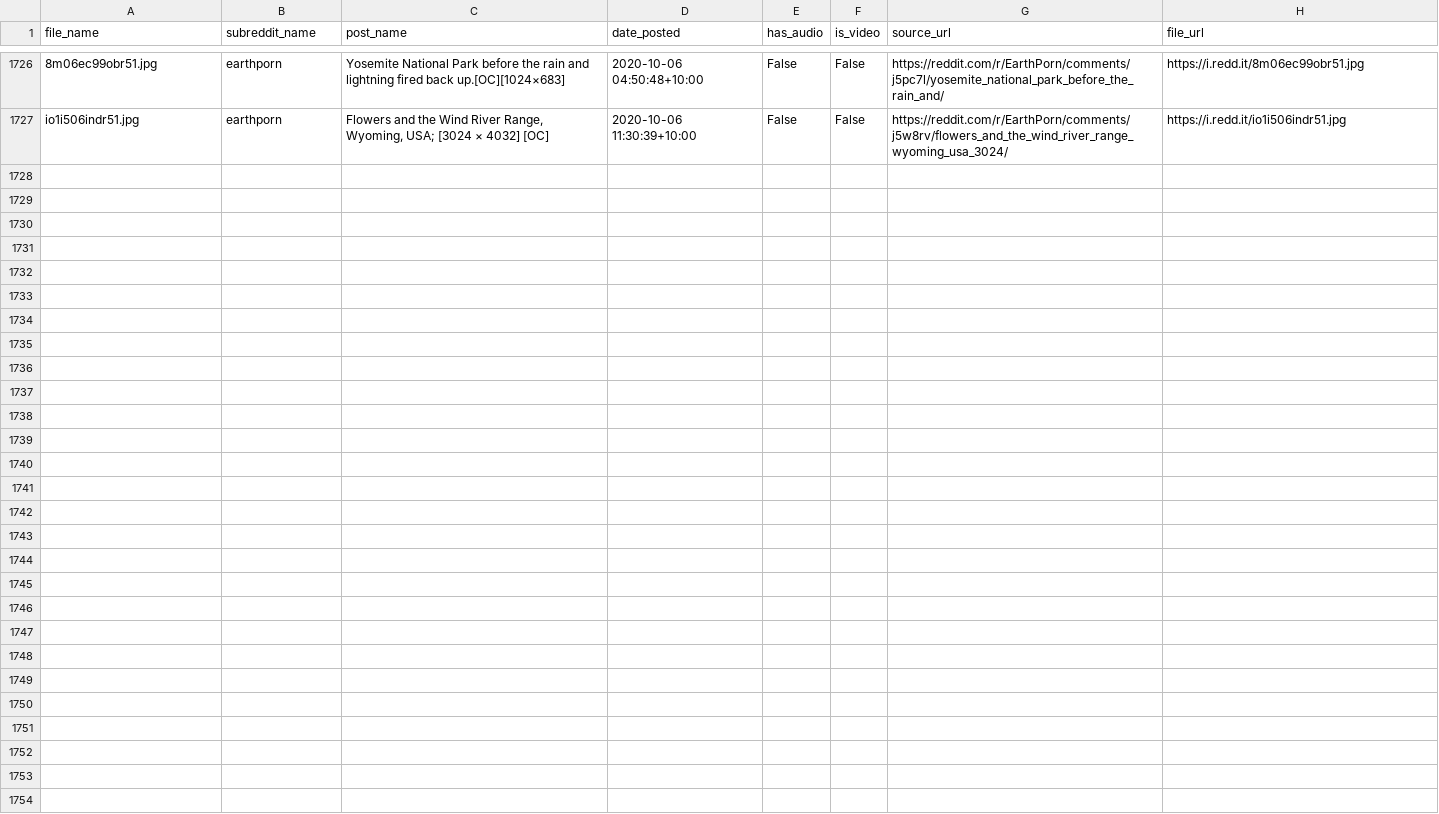
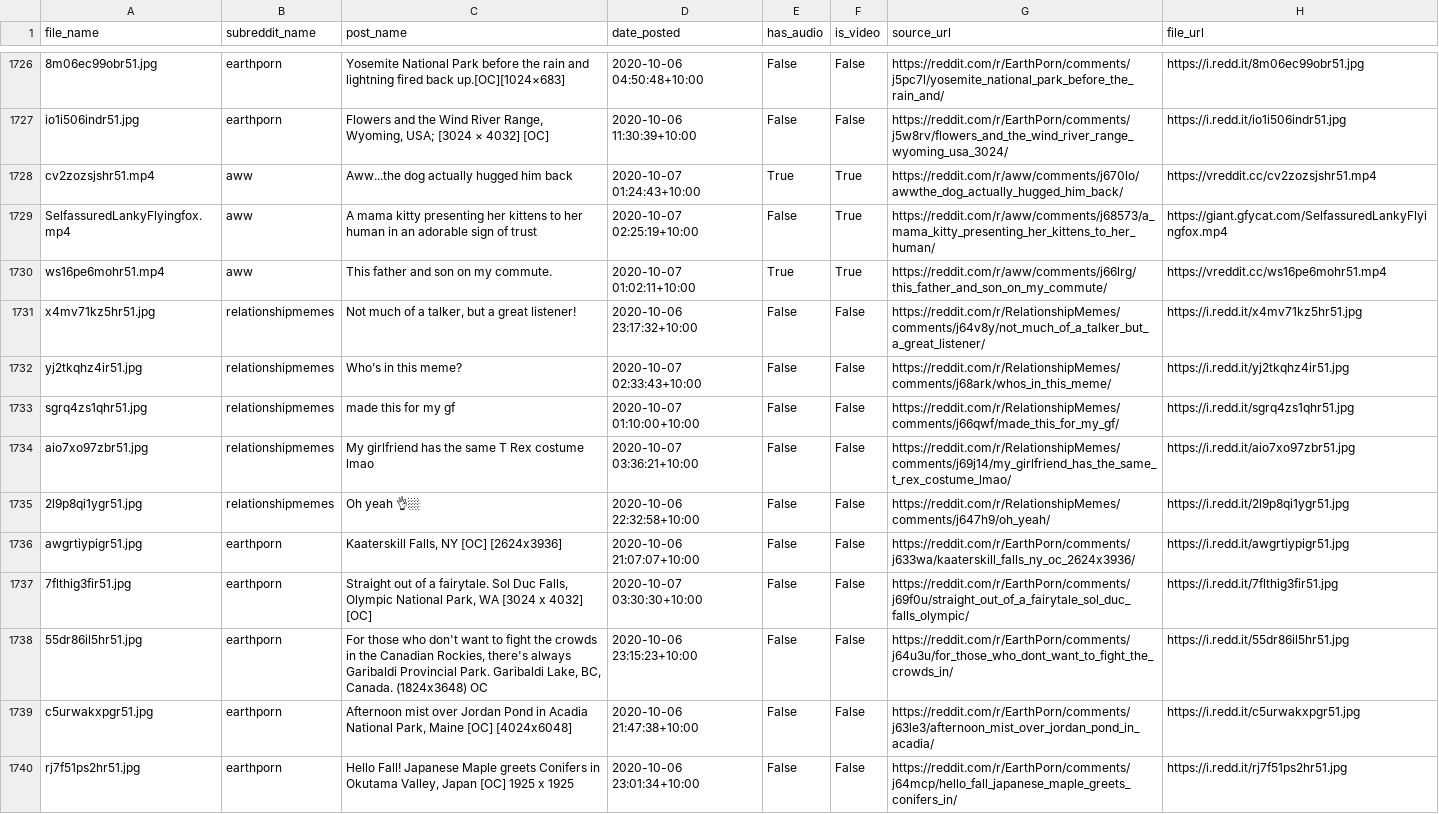
Before and after one commit to atindersanghera/atindersanghera.github.io, a CSV file: assets/images/scrape_file_collection/reddit_database.csv, drawn as a sheet; only a part is shown, gaps mark what is left out; the diff names each change by its address in the sheet, - before the commit and + after, or states it on an @@ line.

Commit message:
maps and image update:  Wed 07/10 - 10:51

```diff
--- a/assets/images/scrape_file_collection/reddit_database.csv
+++ b/assets/images/scrape_file_collection/reddit_database.csv
+row 1728: cv2zozsjshr51.mp4 | aww | Aww...the dog actually hugged him back | 2020-10-07 01:24:43+10:00 | True | True | https://reddit.com/r/aww/comments/j670lo/awwthe_dog_actually_hugged_him_back/ | https://vreddit.cc/cv2zozsjshr51.mp4
+row 1729: SelfassuredLankyFlyingfox.mp4 | aww | A mama kitty presenting her kittens to her human in an adorable sign of trust | 2020-10-07 02:25:19+10:00 | False | True | https://reddit.com/r/aww/comments/j68573/a_mama_kitty_presenting_her_kittens_to_her_human/ | https://giant.gfycat.com/SelfassuredLankyFlyingfox.mp4
+row 1730: ws16pe6mohr51.mp4 | aww | This father and son on my commute. | 2020-10-07 01:02:11+10:00 | True | True | https://reddit.com/r/aww/comments/j66lrg/this_father_and_son_on_my_commute/ | https://vreddit.cc/ws16pe6mohr51.mp4
+row 1731: x4mv71kz5hr51.jpg | relationshipmemes | Not much of a talker, but a great listener! | 2020-10-06 23:17:32+10:00 | False | False | https://reddit.com/r/RelationshipMemes/comments/j64v8y/not_much_of_a_talker_but_a_great_listener/ | https://i.redd.it/x4mv71kz5hr51.jpg
+row 1732: yj2tkqhz4ir51.jpg | relationshipmemes | Who’s in this meme? | 2020-10-07 02:33:43+10:00 | False | False | https://reddit.com/r/RelationshipMemes/comments/j68ark/whos_in_this_meme/ | https://i.redd.it/yj2tkqhz4ir51.jpg
+row 1733: sgrq4zs1qhr51.jpg | relationshipmemes | made this for my gf | 2020-10-07 01:10:00+10:00 | False | False | https://reddit.com/r/RelationshipMemes/comments/j66qwf/made_this_for_my_gf/ | https://i.redd.it/sgrq4zs1qhr51.jpg
+row 1734: aio7xo97zbr51.jpg | relationshipmemes | My girlfriend has the same T Rex costume lmao | 2020-10-07 03:36:21+10:00 | False | False | https://reddit.com/r/RelationshipMemes/comments/j69j14/my_girlfriend_has_the_same_t_rex_costume_lmao/ | https://i.redd.it/aio7xo97zbr51.jpg
+row 1735: 2l9p8qi1ygr51.jpg | relationshipmemes | Oh yeah 👌🏼 | 2020-10-06 22:32:58+10:00 | False | False | https://reddit.com/r/RelationshipMemes/comments/j647h9/oh_yeah/ | https://i.redd.it/2l9p8qi1ygr51.jpg
+row 1736: awgrtiypigr51.jpg | earthporn | Kaaterskill Falls, NY [OC] [2624x3936] | 2020-10-06 21:07:07+10:00 | False | False | https://reddit.com/r/EarthPorn/comments/j633wa/kaaterskill_falls_ny_oc_2624x3936/ | https://i.redd.it/awgrtiypigr51.jpg
+row 1737: 7flthig3fir51.jpg | earthporn | Straight out of a fairytale. Sol Duc Falls, Olympic National Park, WA [3024 x 4032] [OC] | 2020-10-07 03:30:30+10:00 | False | False | https://reddit.com/r/EarthPorn/comments/j69f0u/straight_out_of_a_fairytale_sol_duc_falls_olympic/ | https://i.redd.it/7flthig3fir51.jpg
+row 1738: 55dr86il5hr51.jpg | earthporn | For those who don't want to fight the crowds in the Canadian Rockies, there's always Garibaldi Provincial Park. Garibaldi Lake, BC, Canada. (1824x3648) OC | 2020-10-06 23:15:23+10:00 | False | False | https://reddit.com/r/EarthPorn/comments/j64u3u/for_those_who_dont_want_to_fight_the_crowds_in/ | https://i.redd.it/55dr86il5hr51.jpg
+row 1739: c5urwakxpgr51.jpg | earthporn | Afternoon mist over Jordan Pond in Acadia National Park, Maine [OC] [4024x6048] | 2020-10-06 21:47:38+10:00 | False | False | https://reddit.com/r/EarthPorn/comments/j63le3/afternoon_mist_over_jordan_pond_in_acadia/ | https://i.redd.it/c5urwakxpgr51.jpg
+row 1740: rj7f51ps2hr51.jpg | earthporn | Hello Fall! Japanese Maple greets Conifers in Okutama Valley, Japan [OC] 1925 x 1925 | 2020-10-06 23:01:34+10:00 | False | False | https://reddit.com/r/EarthPorn/comments/j64mcp/hello_fall_japanese_maple_greets_conifers_in/ | https://i.redd.it/rj7f51ps2hr51.jpg
```
Also changed, not shown: 8 other files.
